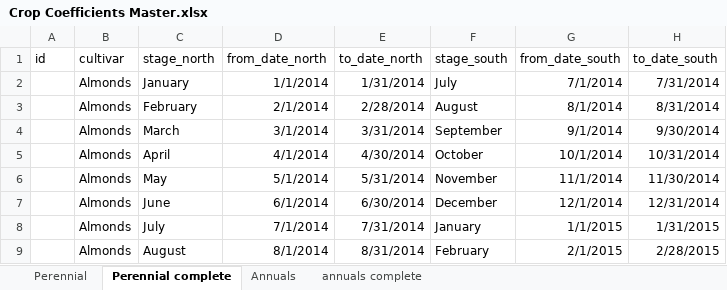
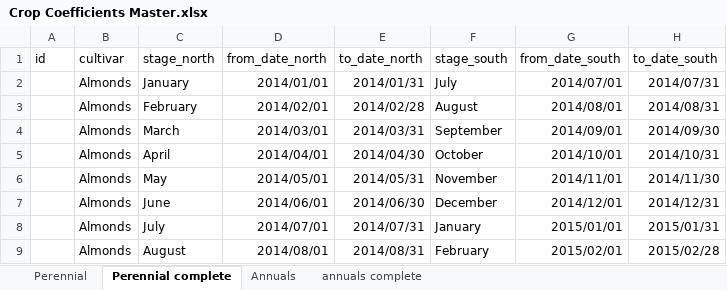
Before and after one commit to HenriBranken/ProbeSchedule, an Excel workbook: Crop Coefficients Master.xlsx, sheet Perennial complete, drawn as a sheet; only a part is shown; values as stored, in another font and other column widths than the file's, no borders; the diff covers the shown part only; the diff names each change by its address in the sheet, - before the commit and + after, or states it on an @@ line.

```diff
--- a/Crop Coefficients Master.xlsx (sheet Perennial complete)
+++ b/Crop Coefficients Master.xlsx (sheet Perennial complete)
-D2 (from_date_north): 1/1/2014
+D2 (from_date_north): 2014/01/01
-E2 (to_date_north): 1/31/2014
+E2 (to_date_north): 2014/01/31
-G2 (from_date_south): 7/1/2014
+G2 (from_date_south): 2014/07/01
-H2 (to_date_south): 7/31/2014
+H2 (to_date_south): 2014/07/31
-D3 (from_date_north): 2/1/2014
+D3 (from_date_north): 2014/02/01
-E3 (to_date_north): 2/28/2014
+E3 (to_date_north): 2014/02/28
-G3 (from_date_south): 8/1/2014
+G3 (from_date_south): 2014/08/01
-H3 (to_date_south): 8/31/2014
+H3 (to_date_south): 2014/08/31
-D4 (from_date_north): 3/1/2014
+D4 (from_date_north): 2014/03/01
-E4 (to_date_north): 3/31/2014
+E4 (to_date_north): 2014/03/31
-G4 (from_date_south): 9/1/2014
+G4 (from_date_south): 2014/09/01
-H4 (to_date_south): 9/30/2014
+H4 (to_date_south): 2014/09/30
-D5 (from_date_north): 4/1/2014
+D5 (from_date_north): 2014/04/01
-E5 (to_date_north): 4/30/2014
+E5 (to_date_north): 2014/04/30
-G5 (from_date_south): 10/1/2014
+G5 (from_date_south): 2014/10/01
-H5 (to_date_south): 10/31/2014
+H5 (to_date_south): 2014/10/31
-D6 (from_date_north): 5/1/2014
+D6 (from_date_north): 2014/05/01
-E6 (to_date_north): 5/31/2014
+E6 (to_date_north): 2014/05/31
-G6 (from_date_south): 11/1/2014
+G6 (from_date_south): 2014/11/01
-H6 (to_date_south): 11/30/2014
+H6 (to_date_south): 2014/11/30
-D7 (from_date_north): 6/1/2014
+D7 (from_date_north): 2014/06/01
-E7 (to_date_north): 6/30/2014
+E7 (to_date_north): 2014/06/30
-G7 (from_date_south): 12/1/2014
+G7 (from_date_south): 2014/12/01
-H7 (to_date_south): 12/31/2014
+H7 (to_date_south): 2014/12/31
-D8 (from_date_north): 7/1/2014
+D8 (from_date_north): 2014/07/01
-E8 (to_date_north): 7/31/2014
+E8 (to_date_north): 2014/07/31
-G8 (from_date_south): 1/1/2015
+G8 (from_date_south): 2015/01/01
-H8 (to_date_south): 1/31/2015
+H8 (to_date_south): 2015/01/31
-D9 (from_date_north): 8/1/2014
+D9 (from_date_north): 2014/08/01
-E9 (to_date_north): 8/31/2014
+E9 (to_date_north): 2014/08/31
-G9 (from_date_south): 2/1/2015
+G9 (from_date_south): 2015/02/01
-H9 (to_date_south): 2/28/2015
+H9 (to_date_south): 2015/02/28
```
Also changed, not shown: 64 edited cells elsewhere in this sheet, sheet annuals complete, Langtermyn-Koue Bokkeveld.xlsx, 6 other files.
